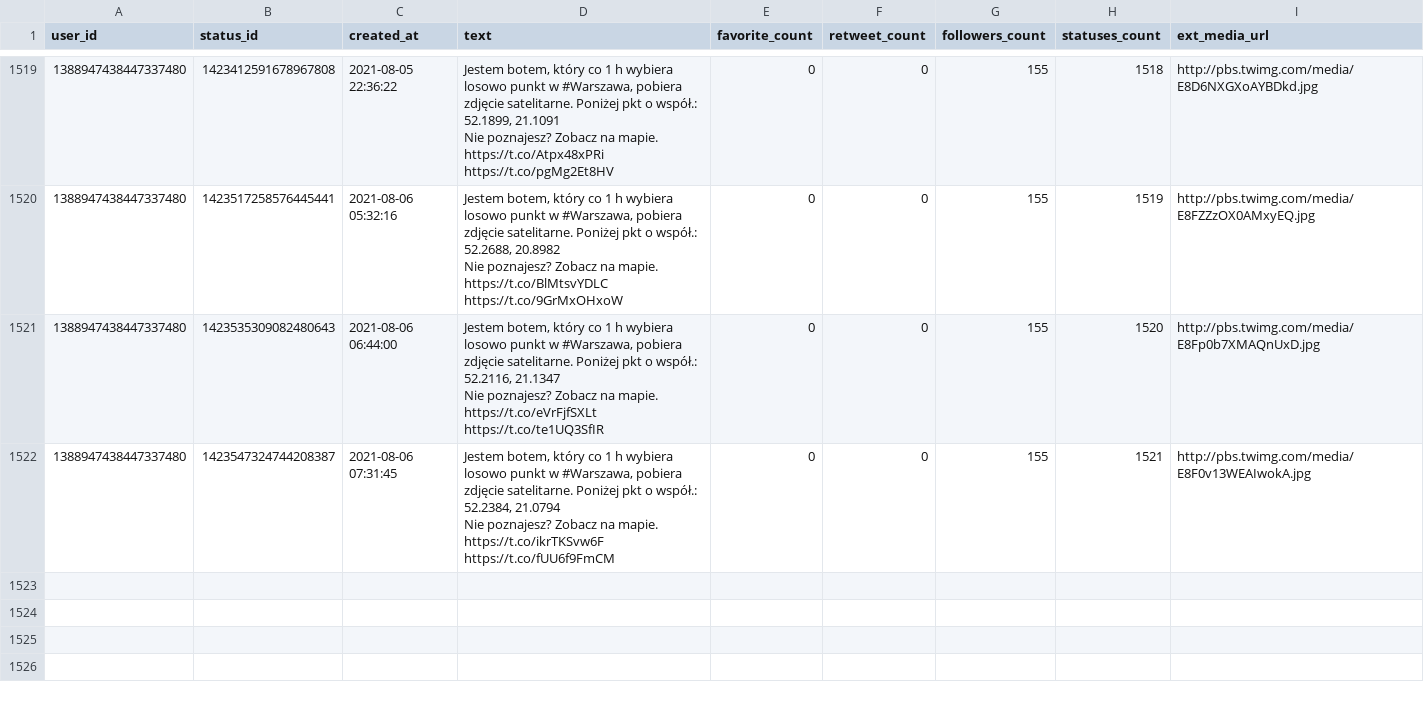
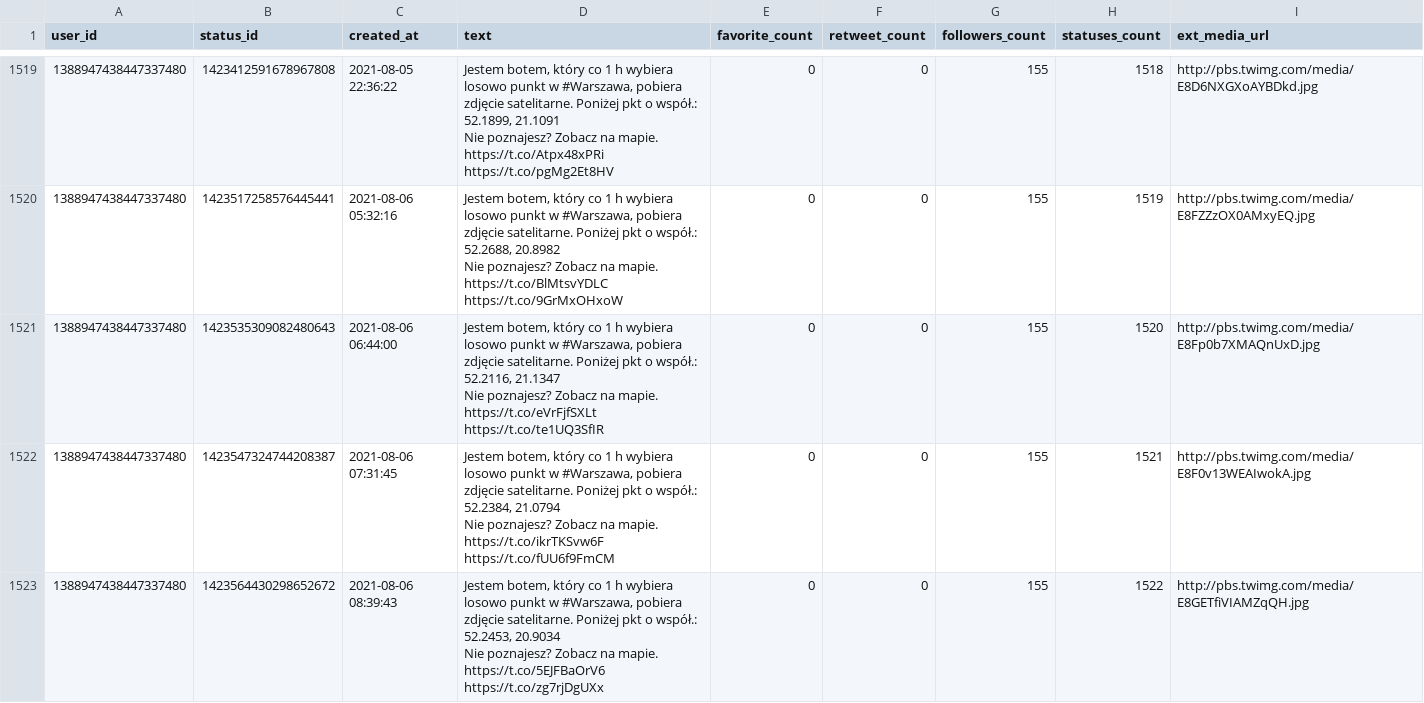
Before and after one commit to sms1962/warszawabot, a CSV file: data/archiwum_twitow.csv, drawn as a sheet; only a part is shown, gaps mark what is left out.

Commit message:
Zapisanie nowych twitow

```diff
--- a/data/archiwum_twitow.csv
+++ b/data/archiwum_twitow.csv
@@ -3031 +3031,3 @@ Nie poznajesz? Zobacz na mapie. https://t.co/eVrFjfSXLt https://t.co/te1UQ3SfIR"
 Nie poznajesz? Zobacz na mapie. https://t.co/ikrTKSvw6F https://t.co/fUU6f9FmCM",0,0,155,1521,http://pbs.twimg.com/media/E8F0v13WEAIwokA.jpg
+1388947438447337480,1423564430298652672,2021-08-06 08:39:43,"Jestem botem, który co 1 h wybiera losowo punkt w #Warszawa, pobiera zdjęcie satelitarne. Poniżej pkt o współ.: 52.2453, 20.9034
+Nie poznajesz? Zobacz na mapie. https://t.co/5EJFBaOrV6 https://t.co/zg7rjDgUXx",0,0,155,1522,http://pbs.twimg.com/media/E8GETfiVIAMZqQH.jpg
```
Also changed, not shown: 1 other file.
